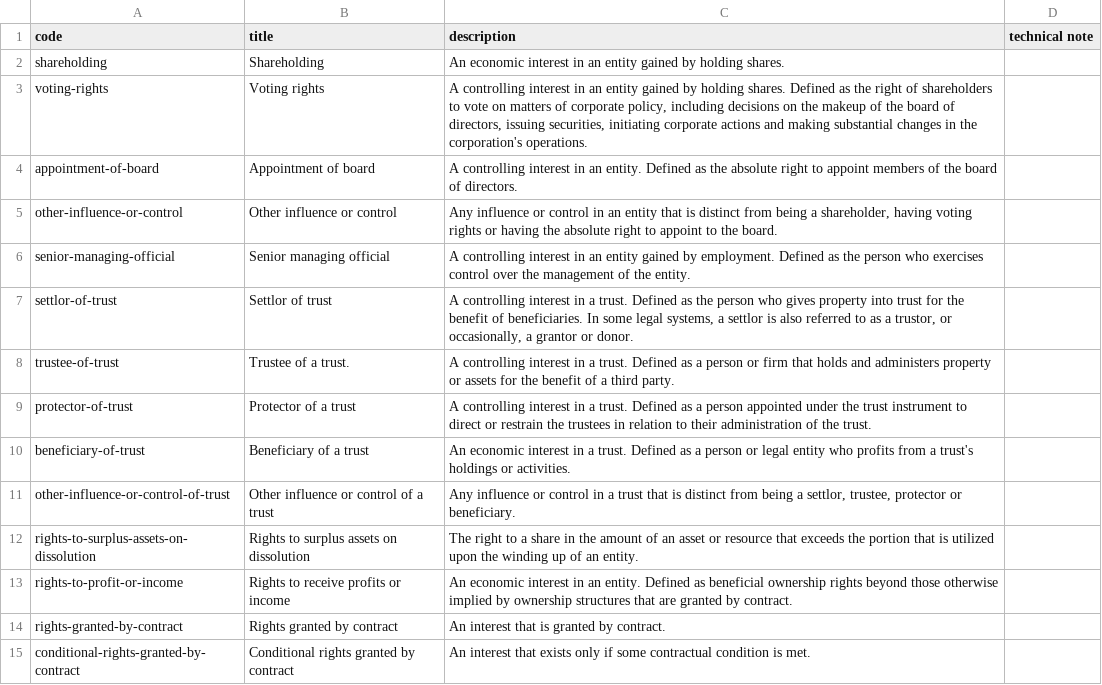
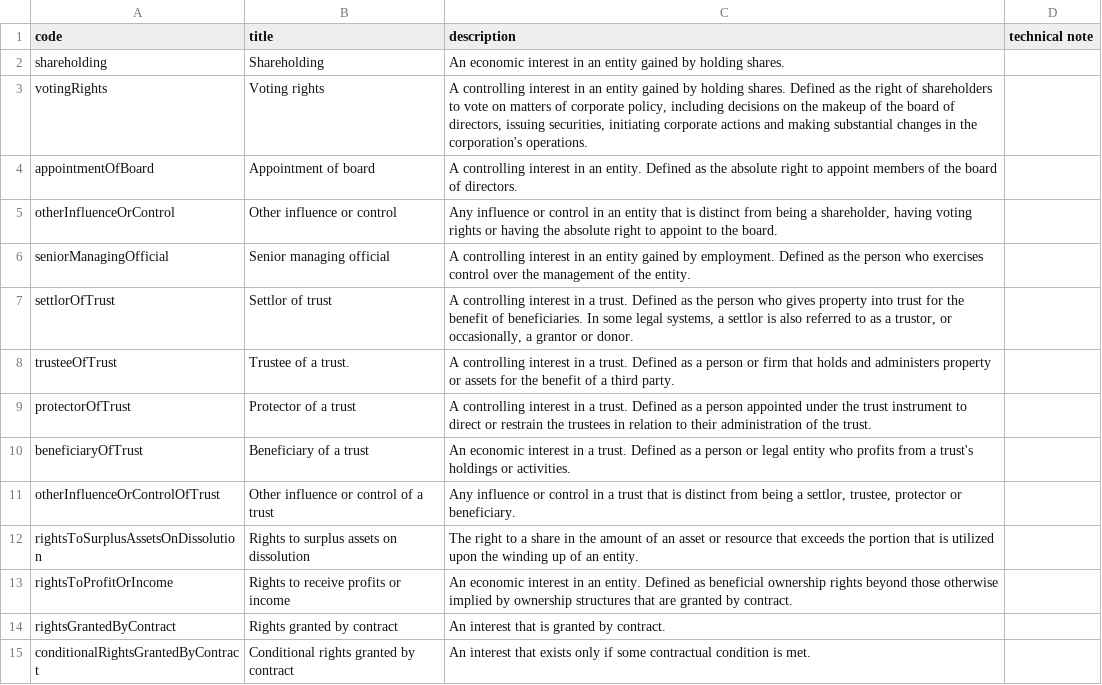
Before and after one commit to openownership/data-standard, a CSV file: schema/codelists/interestType.csv, drawn as a sheet.

Commit message:
codelists: Update to use camelCase for consistency, fixes #341

```diff
--- a/schema/codelists/interestType.csv
+++ b/schema/codelists/interestType.csv
@@ -2,14 +2,14 @@ code,title,description,technical note
 shareholding,Shareholding,An economic interest in an entity gained by holding shares.,
-voting-rights,Voting rights,"A controlling interest in an entity gained by holding shares. Defined as the right of shareholders to vote on matters of corporate policy, including decisions on the makeup of the board of directors, issuing securities, initiating corporate actions and making substantial changes in the corporation's operations.",
-appointment-of-board,Appointment of board,A controlling interest in an entity. Defined as the absolute right to appoint members of the board of directors.,
-other-influence-or-control,Other influence or control,"Any influence or control in an entity that is distinct from being a shareholder, having voting rights or having the absolute right to appoint to the board.",
-senior-managing-official,Senior managing official,A controlling interest in an entity gained by employment. Defined as the person who exercises control over the management of the entity.,
-settlor-of-trust,Settlor of trust,"A controlling interest in a trust. Defined as the person who gives property into trust for the benefit of beneficiaries. In some legal systems, a settlor is also referred to as a trustor, or occasionally, a grantor or donor.",
-trustee-of-trust,Trustee of a trust.,A controlling interest in a trust. Defined as a person or firm that holds and administers property or assets for the benefit of a third party.,
-protector-of-trust,Protector of a trust,A controlling interest in a trust. Defined as a person appointed under the trust instrument to direct or restrain the trustees in relation to their administration of the trust.,
-beneficiary-of-trust,Beneficiary of a trust,An economic interest in a trust. Defined as a person or legal entity who profits from a trust's holdings or activities.,
-other-influence-or-control-of-trust,Other influence or control of a trust,"Any influence or control in a trust that is distinct from being a settlor, trustee, protector or beneficiary.",
-rights-to-surplus-assets-on-dissolution,Rights to surplus assets on dissolution,The right to a share in the amount of an asset or resource that exceeds the portion that is utilized upon the winding up of an entity.,
-rights-to-profit-or-income,Rights to receive profits or income,An economic interest in an entity. Defined as beneficial ownership rights beyond those otherwise implied by ownership structures that are granted by contract.,
-rights-granted-by-contract,Rights granted by contract,An interest that is granted by contract.,
-conditional-rights-granted-by-contract,Conditional rights granted by contract,An interest that exists only if some contractual condition is met.,
+votingRights,Voting rights,"A controlling interest in an entity gained by holding shares. Defined as the right of shareholders to vote on matters of corporate policy, including decisions on the makeup of the board of directors, issuing securities, initiating corporate actions and making substantial changes in the corporation's operations.",
+appointmentOfBoard,Appointment of board,A controlling interest in an entity. Defined as the absolute right to appoint members of the board of directors.,
+otherInfluenceOrControl,Other influence or control,"Any influence or control in an entity that is distinct from being a shareholder, having voting rights or having the absolute right to appoint to the board.",
+seniorManagingOfficial,Senior managing official,A controlling interest in an entity gained by employment. Defined as the person who exercises control over the management of the entity.,
+settlorOfTrust,Settlor of trust,"A controlling interest in a trust. Defined as the person who gives property into trust for the benefit of beneficiaries. In some legal systems, a settlor is also referred to as a trustor, or occasionally, a grantor or donor.",
+trusteeOfTrust,Trustee of a trust.,A controlling interest in a trust. Defined as a person or firm that holds and administers property or assets for the benefit of a third party.,
+protectorOfTrust,Protector of a trust,A controlling interest in a trust. Defined as a person appointed under the trust instrument to direct or restrain the trustees in relation to their administration of the trust.,
+beneficiaryOfTrust,Beneficiary of a trust,An economic interest in a trust. Defined as a person or legal entity who profits from a trust's holdings or activities.,
+otherInfluenceOrControlOfTrust,Other influence or control of a trust,"Any influence or control in a trust that is distinct from being a settlor, trustee, protector or beneficiary.",
+rightsToSurplusAssetsOnDissolution,Rights to surplus assets on dissolution,The right to a share in the amount of an asset or resource that exceeds the portion that is utilized upon the winding up of an entity.,
+rightsToProfitOrIncome,Rights to receive profits or income,An economic interest in an entity. Defined as beneficial ownership rights beyond those otherwise implied by ownership structures that are granted by contract.,
+rightsGrantedByContract,Rights granted by contract,An interest that is granted by contract.,
+conditionalRightsGrantedByContract,Conditional rights granted by contract,An interest that exists only if some contractual condition is met.,
```
Also changed, not shown: schema/codelists/unspecifiedReason.csv, 9 other files.
